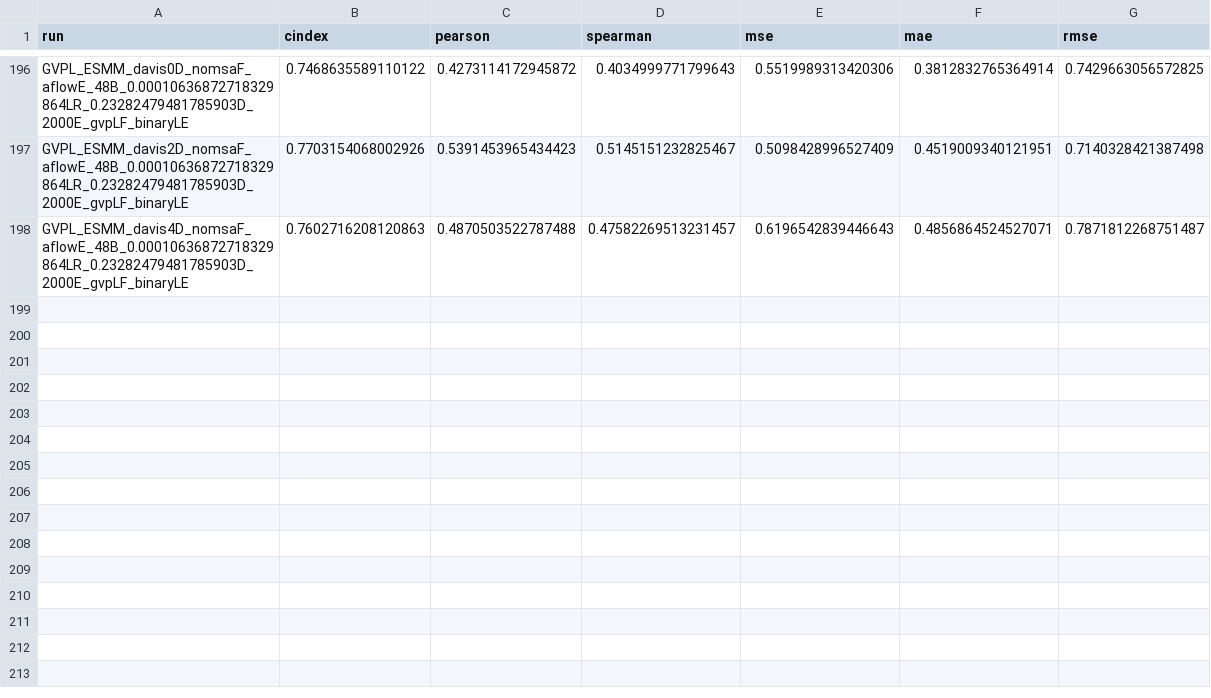
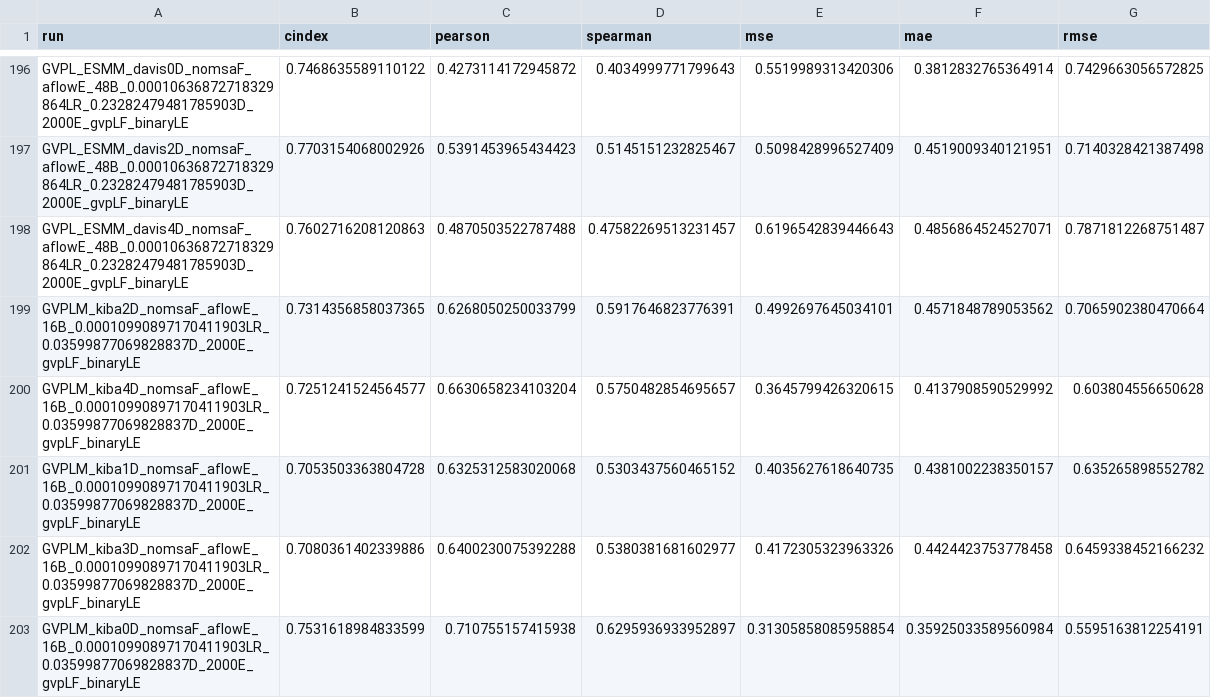
Before and after one commit to jyaacoub/MutDTA, a CSV file: results/model_media/model_stats_val.csv, drawn as a sheet; only a part is shown, gaps mark what is left out; the diff names each change by its address in the sheet, - before the commit and + after, or states it on an @@ line.

```diff
--- a/results/model_media/model_stats_val.csv
+++ b/results/model_media/model_stats_val.csv
+row 199: GVPLM_kiba2D_nomsaF_aflowE_16B_0.00010990897170411903LR_0.03599877069828837D_2000E_gvpLF_binaryLE | 0.7314356858037365 | 0.6268050250033799 | 0.5917646823776391 | 0.4992697645034101 | 0.4571848789053562 | 0.7065902380470664
+row 200: GVPLM_kiba4D_nomsaF_aflowE_16B_0.00010990897170411903LR_0.03599877069828837D_2000E_gvpLF_binaryLE | 0.7251241524564577 | 0.6630658234103204 | 0.5750482854695657 | 0.3645799426320615 | 0.4137908590529992 | 0.603804556650628
+row 201: GVPLM_kiba1D_nomsaF_aflowE_16B_0.00010990897170411903LR_0.03599877069828837D_2000E_gvpLF_binaryLE | 0.7053503363804728 | 0.6325312583020068 | 0.5303437560465152 | 0.4035627618640735 | 0.4381002238350157 | 0.635265898552782
+row 202: GVPLM_kiba3D_nomsaF_aflowE_16B_0.00010990897170411903LR_0.03599877069828837D_2000E_gvpLF_binaryLE | 0.7080361402339886 | 0.6400230075392288 | 0.5380381681602977 | 0.4172305323963326 | 0.4424423753778458 | 0.6459338452166232
+row 203: GVPLM_kiba0D_nomsaF_aflowE_16B_0.00010990897170411903LR_0.03599877069828837D_2000E_gvpLF_binaryLE | 0.7531618984833599 | 0.710755157415938 | 0.6295936933952897 | 0.31305858085958854 | 0.35925033589560984 | 0.5595163812254191
```
Also changed, not shown: results/model_media/model_stats.csv.
